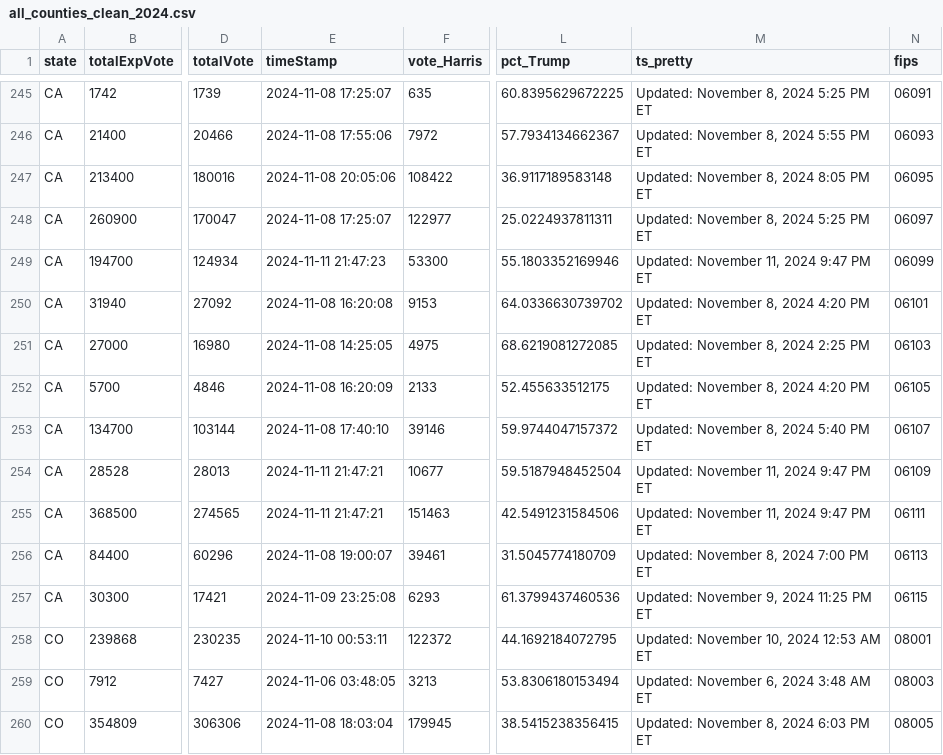
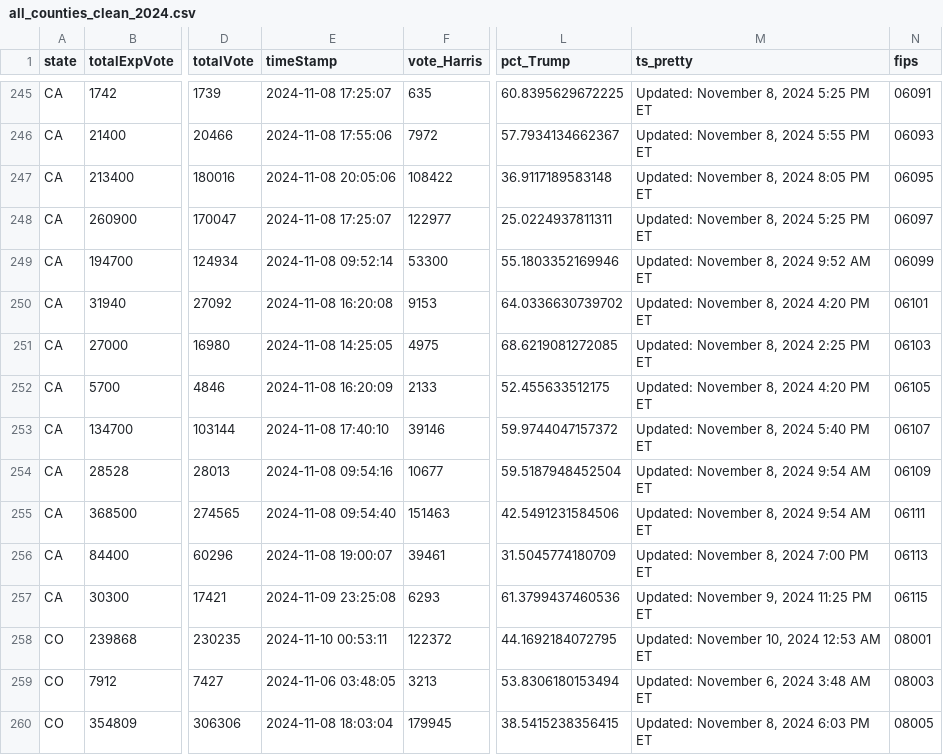
Before and after one commit to cbs-news-data/election-2024-maps, a CSV file: output/all_counties_clean_2024.csv, drawn as a sheet; only a part is shown, gaps mark what is left out; the diff covers the shown part only; the diff names each change by its address in the sheet, - before the commit and + after, or states it on an @@ line.

```diff
--- a/output/all_counties_clean_2024.csv
+++ b/output/all_counties_clean_2024.csv
-E249 (timeStamp): 2024-11-11 21:47:23
+E249 (timeStamp): 2024-11-08 09:52:14
-M249 (ts_pretty): Updated: November 11, 2024 9:47 PM ET
+M249 (ts_pretty): Updated: November 8, 2024 9:52 AM ET
-E254 (timeStamp): 2024-11-11 21:47:21
+E254 (timeStamp): 2024-11-08 09:54:16
-M254:M255 (ts_pretty): Updated: November 11, 2024 9:47 PM ET
+M254:M255 (ts_pretty): Updated: November 8, 2024 9:54 AM ET
-E255 (timeStamp): 2024-11-11 21:47:21
+E255 (timeStamp): 2024-11-08 09:54:40
```
Also changed, not shown: 27 edited cells elsewhere in this file.
